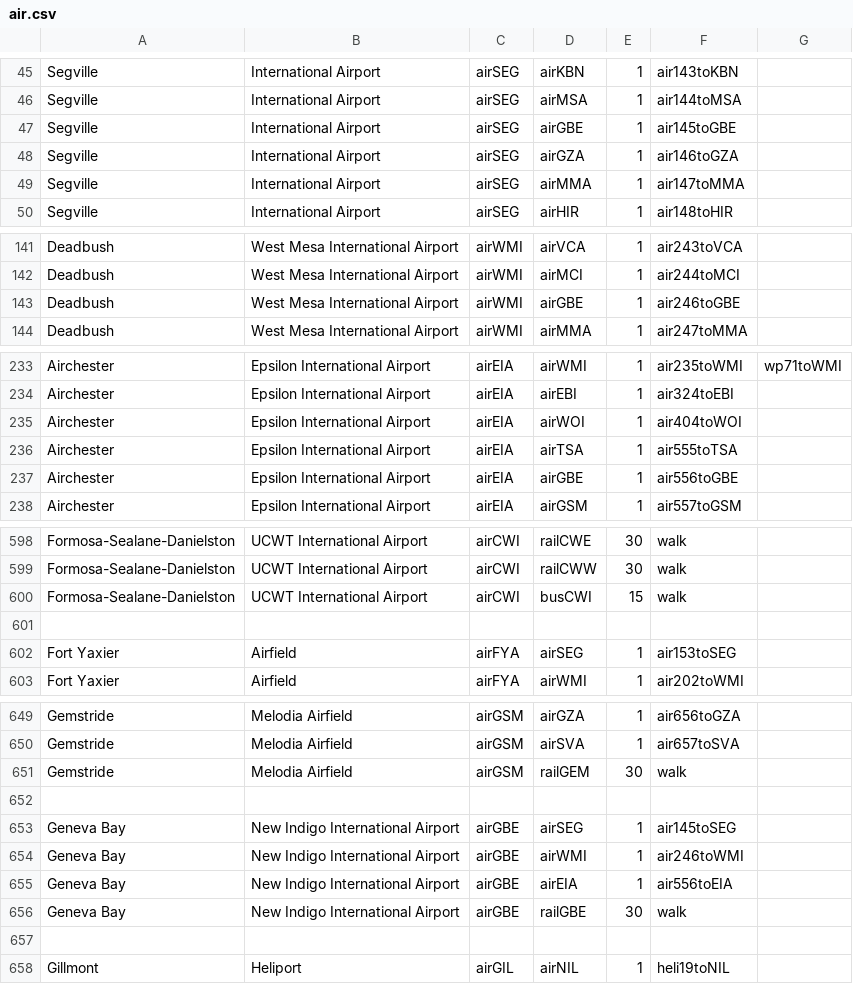
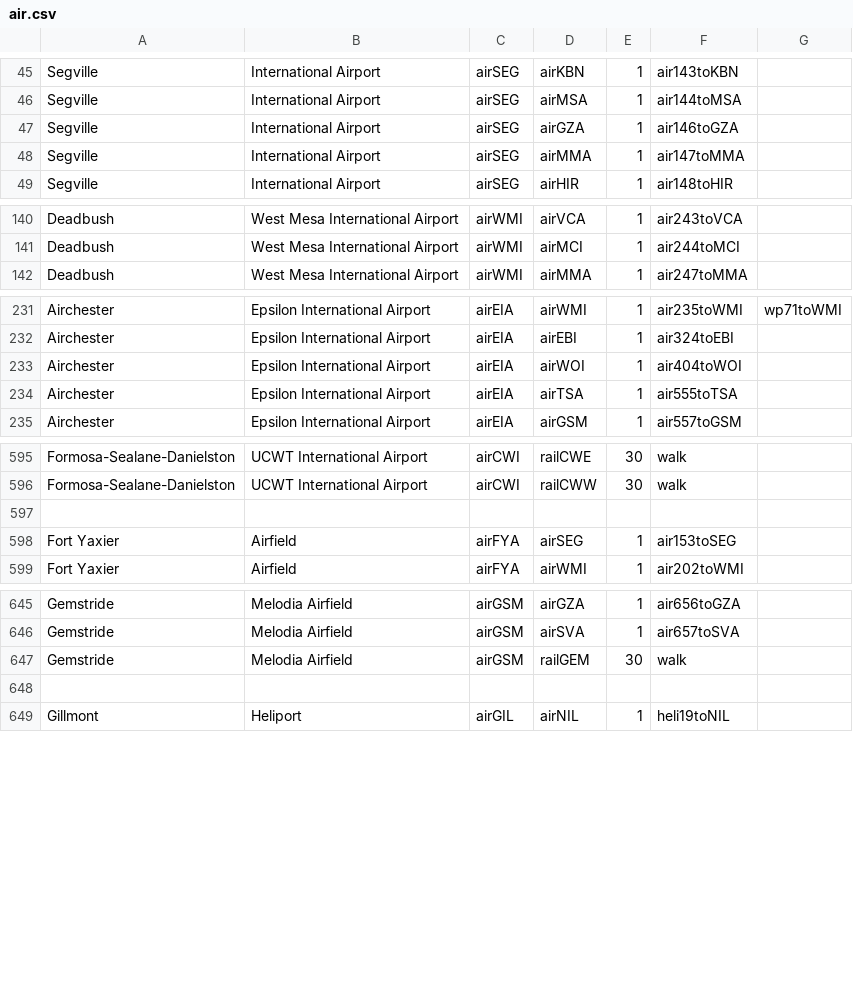
Before and after one commit to KittyCat11231/Feline-Holdings, a CSV file: src/intraroute/data/pathfinding/air.csv, drawn as a sheet; only a part is shown, gaps mark what is left out.

```diff
--- a/src/intraroute/data/pathfinding/air.csv
+++ b/src/intraroute/data/pathfinding/air.csv
@@ -46,3 +46,2 @@ Segville,International Airport,airSEG,airKBN,1,air143toKBN,
 Segville,International Airport,airSEG,airMSA,1,air144toMSA,
-Segville,International Airport,airSEG,airGBE,1,air145toGBE,
 Segville,International Airport,airSEG,airGZA,1,air146toGZA,
@@ -142,3 +141,2 @@ Deadbush,West Mesa International Airport,airWMI,airVCA,1,air243toVCA,
 Deadbush,West Mesa International Airport,airWMI,airMCI,1,air244toMCI,
-Deadbush,West Mesa International Airport,airWMI,airGBE,1,air246toGBE,
 Deadbush,West Mesa International Airport,airWMI,airMMA,1,air247toMMA,
@@ -236,3 +234,2 @@ Airchester,Epsilon International Airport,airEIA,airWOI,1,air404toWOI,
 Airchester,Epsilon International Airport,airEIA,airTSA,1,air555toTSA,
-Airchester,Epsilon International Airport,airEIA,airGBE,1,air556toGBE,
 Airchester,Epsilon International Airport,airEIA,airGSM,1,air557toGSM,
@@ -599,3 +596,2 @@ Formosa-Sealane-Danielston,UCWT International Airport,airCWI,railCWE,30,walk,
 Formosa-Sealane-Danielston,UCWT International Airport,airCWI,railCWW,30,walk,
-Formosa-Sealane-Danielston,UCWT International Airport,airCWI,busCWI,15,walk,
 ,,,,,,
@@ -651,7 +647,2 @@ Gemstride,Melodia Airfield,airGSM,airSVA,1,air657toSVA,
 Gemstride,Melodia Airfield,airGSM,railGEM,30,walk,
-,,,,,,
-Geneva Bay,New Indigo International Airport,airGBE,airSEG,1,air145toSEG,
-Geneva Bay,New Indigo International Airport,airGBE,airWMI,1,air246toWMI,
-Geneva Bay,New Indigo International Airport,airGBE,airEIA,1,air556toEIA,
-Geneva Bay,New Indigo International Airport,airGBE,railGBE,30,walk,
 ,,,,,,
```
Also changed, not shown: src/intraroute/data/pathfinding/bus.csv, src/intraroute/data/pathfinding/rail.csv, 9 other files.
